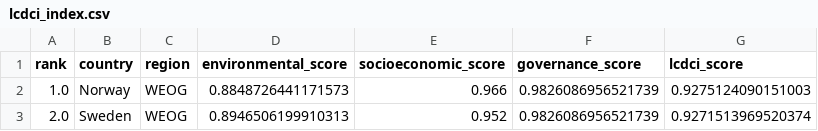
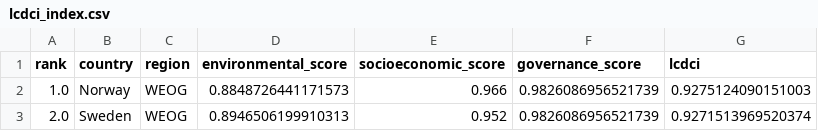
Before and after one commit to luanakimley/low-carbon-development-composite-index, a CSV file: lcdci/lcdci_index.csv, drawn as a sheet; only a part is shown.

```diff
--- a/lcdci/lcdci_index.csv
+++ b/lcdci/lcdci_index.csv
@@ -1,2 +1,2 @@
-rank,country,region,environmental_score,socioeconomic_score,governance_score,lcdci_score
+rank,country,region,environmental_score,socioeconomic_score,governance_score,lcdci
 1.0,Norway,WEOG,0.8848726441171573,0.966,0.9826086956521739,0.9275124090151003
```
Also changed, not shown: 4 other files.
